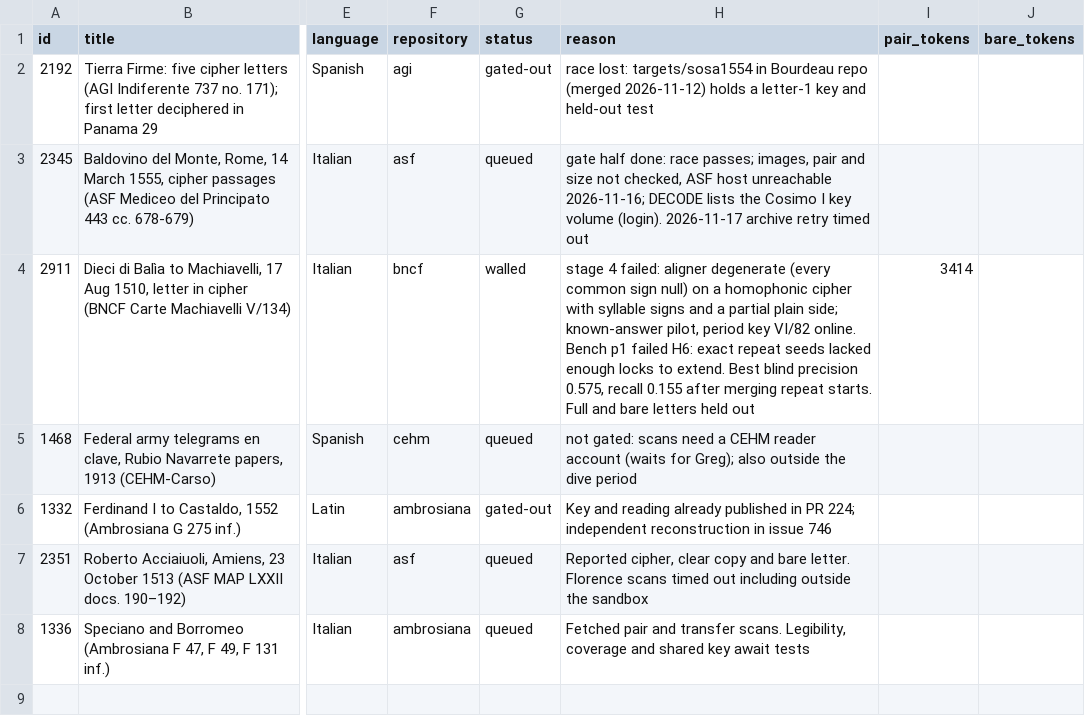
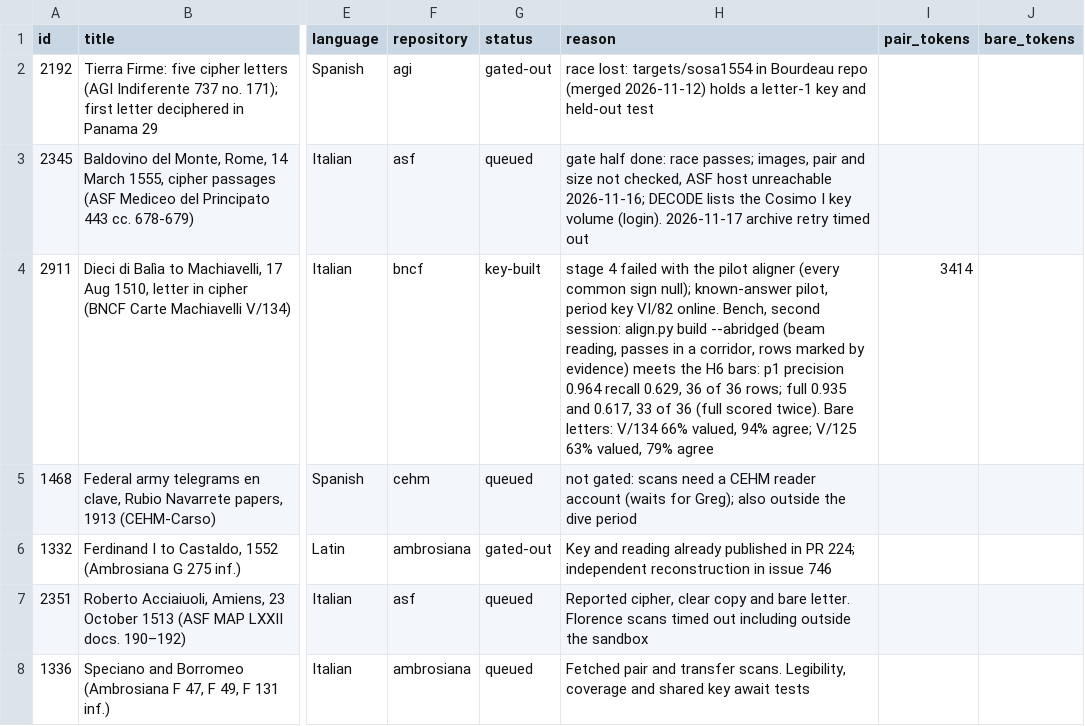
Before and after one commit to mhyrr/cryptics, a TSV file: puzzles/missing-keys-16c/line/ledger.tsv, drawn as a sheet; only a part is shown, gaps mark what is left out; the diff names each change by its address in the sheet, - before the commit and + after, or states it on an @@ line.

Commit message:
missing-keys-16c: 2911 bench passed on Fable; H6 supported, canon, ledger, handoffs

```diff
--- a/puzzles/missing-keys-16c/line/ledger.tsv
+++ b/puzzles/missing-keys-16c/line/ledger.tsv
-G4 (status): walled
+G4 (status): key-built
-H4 (reason): stage 4 failed: aligner degenerate (every common sign null) on a homophonic cipher with syllable signs and a partial plain side; known-answer pilot, period key VI/82 online. Bench p1 failed H6: exact repeat seeds lacked enough locks to extend. Best blind precision 0.575, recall 0.155 after merging repeat starts. Full and bare letters held out
+H4 (reason): stage 4 failed with the pilot aligner (every common sign null); known-answer pilot, period key VI/82 online. Bench, second session: align.py build --abridged (beam reading, passes in a corridor, rows marked by evidence) meets the H6 bars: p1 precision 0.964 recall 0.629, 36 of 36 rows; full 0.935 and 0.617, 33 of 36 (full scored twice). Bare letters: V/134 66% valued, 94% agree; V/125 63% valued, 79% agree
```
Also changed, not shown: 20 other files.
